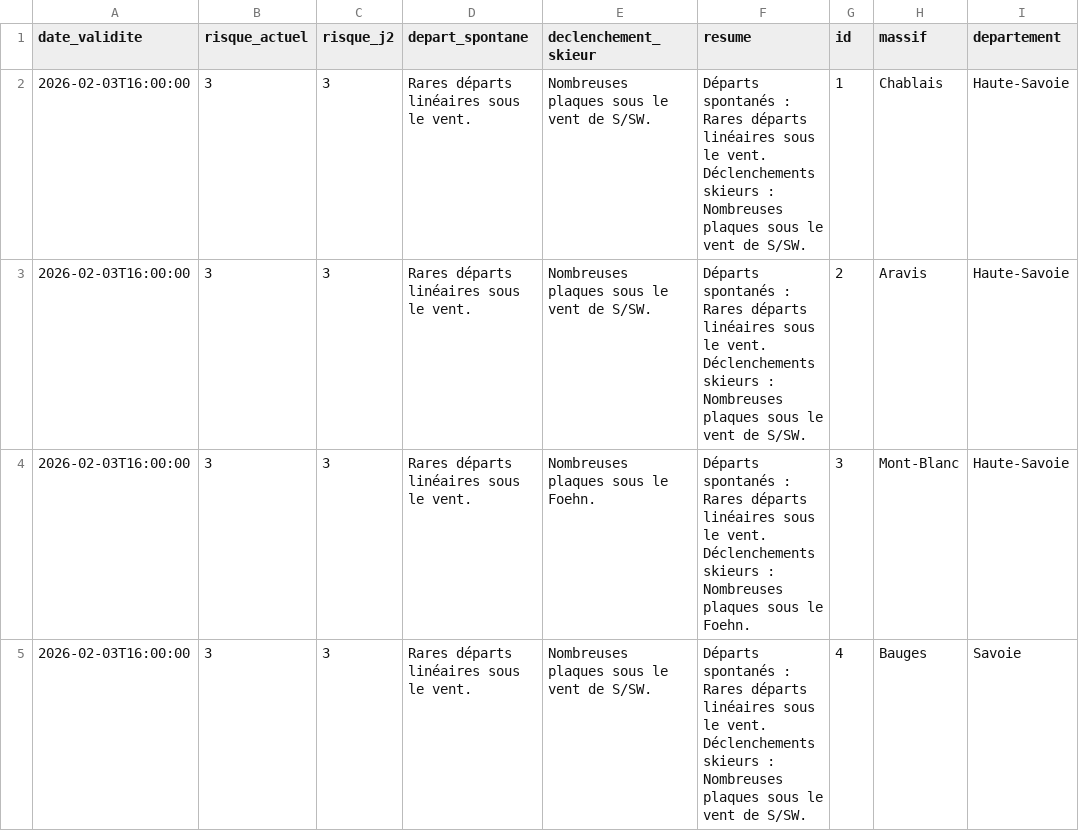
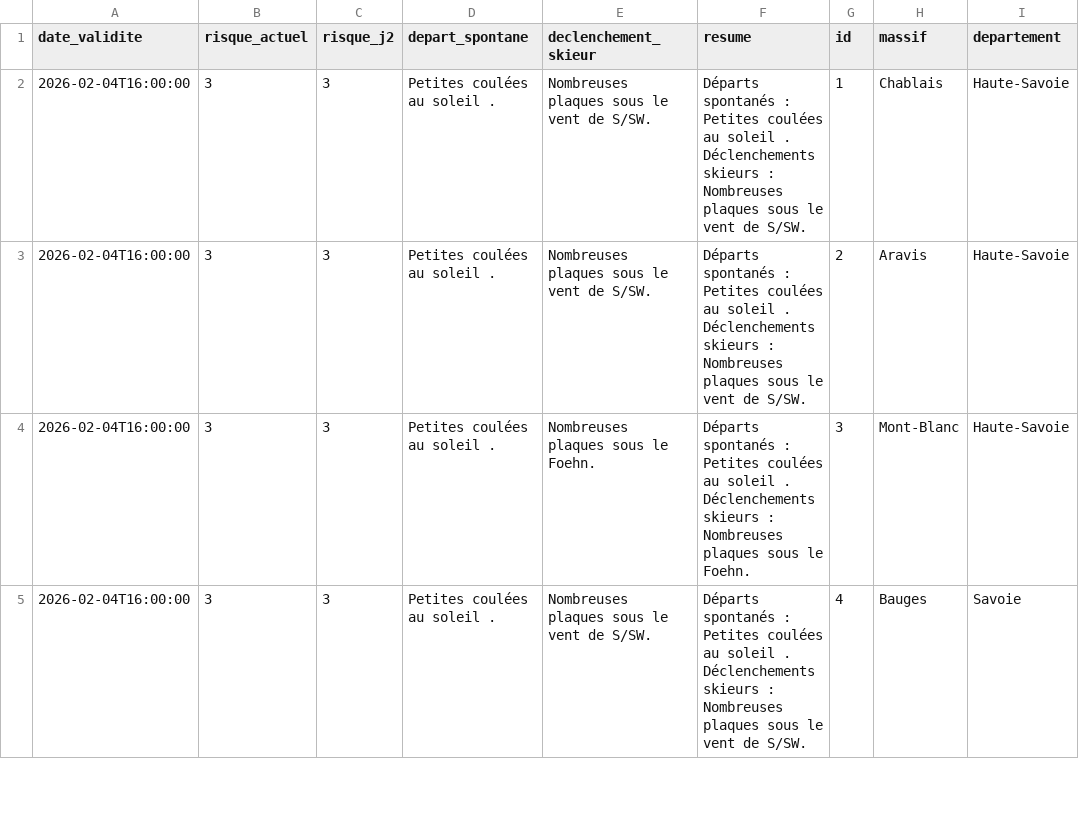
Before and after one commit to Tinevagio/Ski-touring-live, a CSV file: data/bera_latest.csv, drawn as a sheet; only a part is shown; ↵ is a line break in a cell; the diff covers the shown part only; the diff names each change by its address in the sheet, - before the commit and + after, or states it on an @@ line.

Commit message:
🔄 Update BERA data - 2026-02-05 13:17 UTC

```diff
--- a/data/bera_latest.csv
+++ b/data/bera_latest.csv
-A2:A5 (date_validite): 2026-02-03T16:00:00
+A2:A5 (date_validite): 2026-02-04T16:00:00
-D2:D5 (depart_spontane): Rares départs linéaires sous le vent.
+D2:D5 (depart_spontane): Petites coulées au soleil .
-F2:F3 (resume): …spontanés : Rares départs linéaires sous le vent. ↵ Déclenchements skieurs…
+F2:F3 (resume): …spontanés : Petites coulées au soleil . ↵ Déclenchements skieurs…
-F4 (resume): …spontanés : Rares départs linéaires sous le vent. ↵ Déclenchements skieurs…
+F4 (resume): …spontanés : Petites coulées au soleil . ↵ Déclenchements skieurs…
-F5 (resume): …spontanés : Rares départs linéaires sous le vent. ↵ Déclenchements skieurs…
+F5 (resume): …spontanés : Petites coulées au soleil . ↵ Déclenchements skieurs…
```
Also changed, not shown: 132 edited cells elsewhere in this file.
